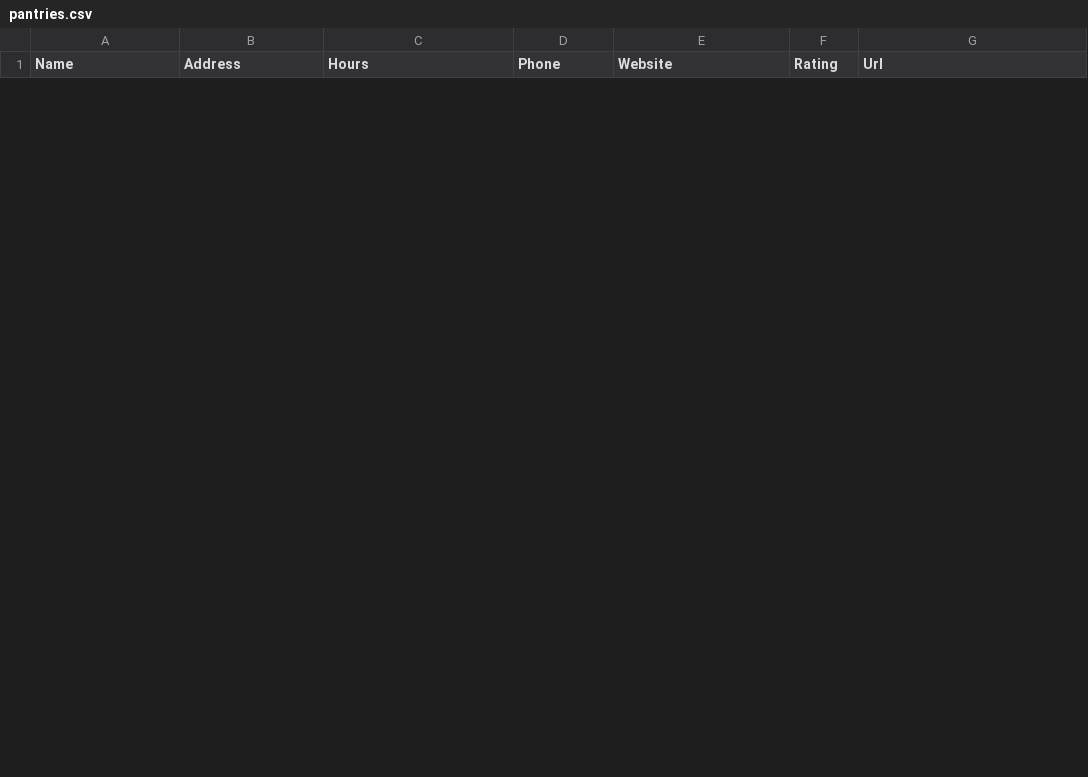
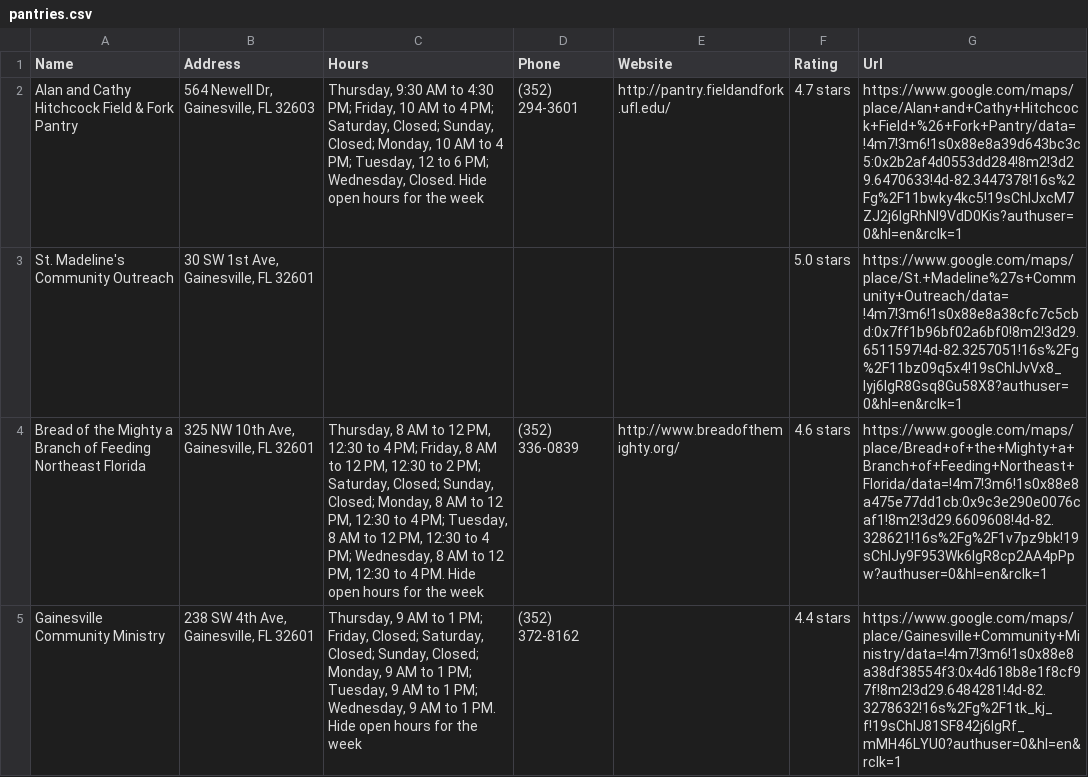
Before and after one commit to jatwitmyer/food_pantry_finder, a CSV file: server/pantries.csv, drawn as a sheet; only a part is shown; the diff covers the shown part only; the diff names each change by its address in the sheet, - before the commit and + after, or states it on an @@ line.

Commit message:
changes output files to only list information that has been located

```diff
--- a/server/pantries.csv
+++ b/server/pantries.csv
+row 2: Alan and Cathy Hitchcock Field & Fork Pantry | 564 Newell Dr, Gainesville, FL 32603 | Thursday, 9:30 AM to 4:30 PM; Friday, 10 AM to 4 PM; Saturday, Closed; Sunday, Closed; Monday, 10 AM to 4 PM; Tuesday, 12 to 6 PM; Wednesday, Closed. Hide open hours for the week | (352) 294-3601 | http://pantry.fieldandfork.ufl.edu/ | 4.7 stars | https://www.google.com/maps/place/Alan+and+Cathy+Hitchcock+Field+%26+Fork+Pantry/data=!4m7!3m6!1s0x88e8a39d643bc3c5:0x2b2af4d0553dd284!8m2!3d29.6470633!4d-82.3447378!16s%2Fg%2F11bwky4kc5!19sChIJxcM7ZJ2j6IgRhNI9VdD0Kis?authuser=0&hl=en&rclk=1
+row 3: St. Madeline's Community Outreach | 30 SW 1st Ave, Gainesville, FL 32601 |  |  |  | 5.0 stars | https://www.google.com/maps/place/St.+Madeline%27s+Community+Outreach/data=!4m7!3m6!1s0x88e8a38cfc7c5cbd:0x7ff1b96bf02a6bf0!8m2!3d29.6511597!4d-82.3257051!16s%2Fg%2F11bz09q5x4!19sChIJvVx8_Iyj6IgR8Gsq8Gu58X8?authuser=0&hl=en&rclk=1
+row 4: Bread of the Mighty a Branch of Feeding Northeast Florida | 325 NW 10th Ave, Gainesville, FL 32601 | Thursday, 8 AM to 12 PM, 12:30 to 4 PM; Friday, 8 AM to 12 PM, 12:30 to 2 PM; Saturday, Closed; Sunday, Closed; Monday, 8 AM to 12 PM, 12:30 to 4 PM; Tuesday, 8 AM to 12 PM, 12:30 to 4 PM; Wednesday, 8 AM to 12 PM, 12:30 to 4 PM. Hide open hours for the week | (352) 336-0839 | http://www.breadofthemighty.org/ | 4.6 stars | https://www.google.com/maps/place/Bread+of+the+Mighty+a+Branch+of+Feeding+Northeast+Florida/data=!4m7!3m6!1s0x88e8a475e77dd1cb:0x9c3e290e0076caf1!8m2!3d29.6609608!4d-82.328621!16s%2Fg%2F1v7pz9bk!19sChIJy9F953Wk6IgR8cp2AA4pPpw?authuser=0&hl=en&rclk=1
+row 5: Gainesville Community Ministry | 238 SW 4th Ave, Gainesville, FL 32601 | Thursday, 9 AM to 1 PM; Friday, Closed; Saturday, Closed; Sunday, Closed; Monday, 9 AM to 1 PM; Tuesday, 9 AM to 1 PM; Wednesday, 9 AM to 1 PM. Hide open hours for the week | (352) 372-8162 |  | 4.4 stars | https://www.google.com/maps/place/Gainesville+Community+Ministry/data=!4m7!3m6!1s0x88e8a38df38554f3:0x4d618b8e1f8cf97f!8m2!3d29.6484281!4d-82.3278632!16s%2Fg%2F1tk_kj_f!19sChIJ81SF842j6IgRf_mMH46LYU0?authuser=0&hl=en&rclk=1
```
Also changed, not shown: 4 added rows and 8 removed rows elsewhere in this file, 5 other files.
